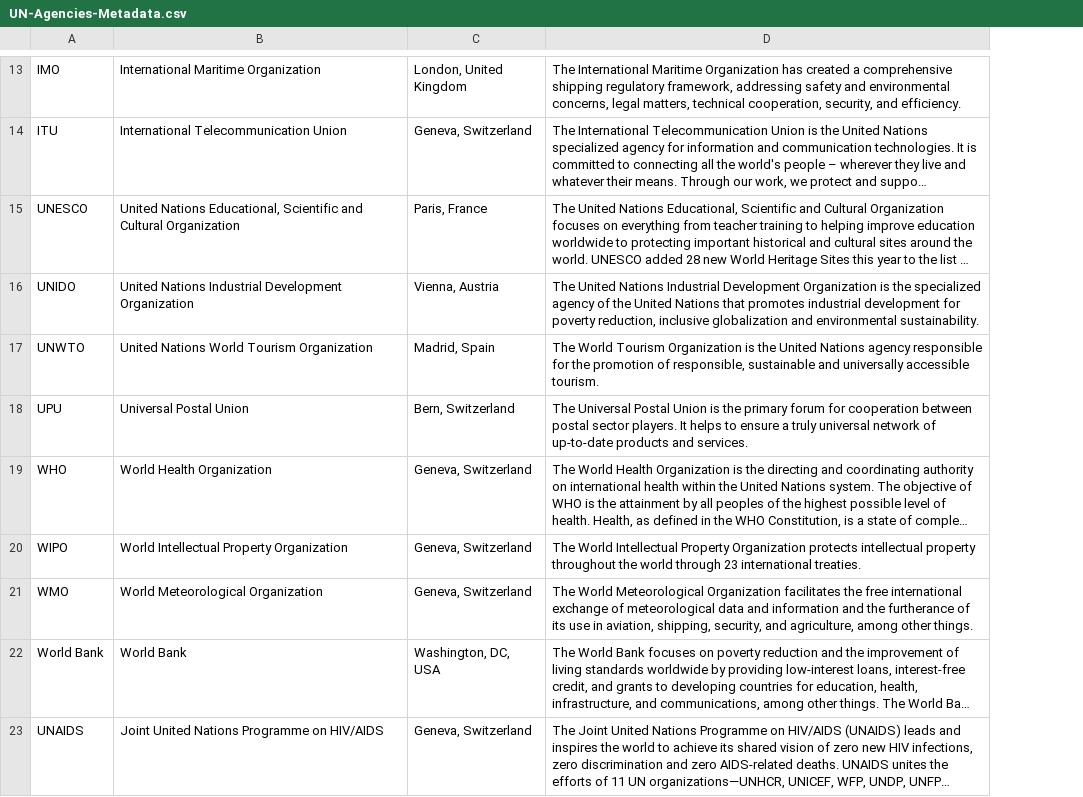
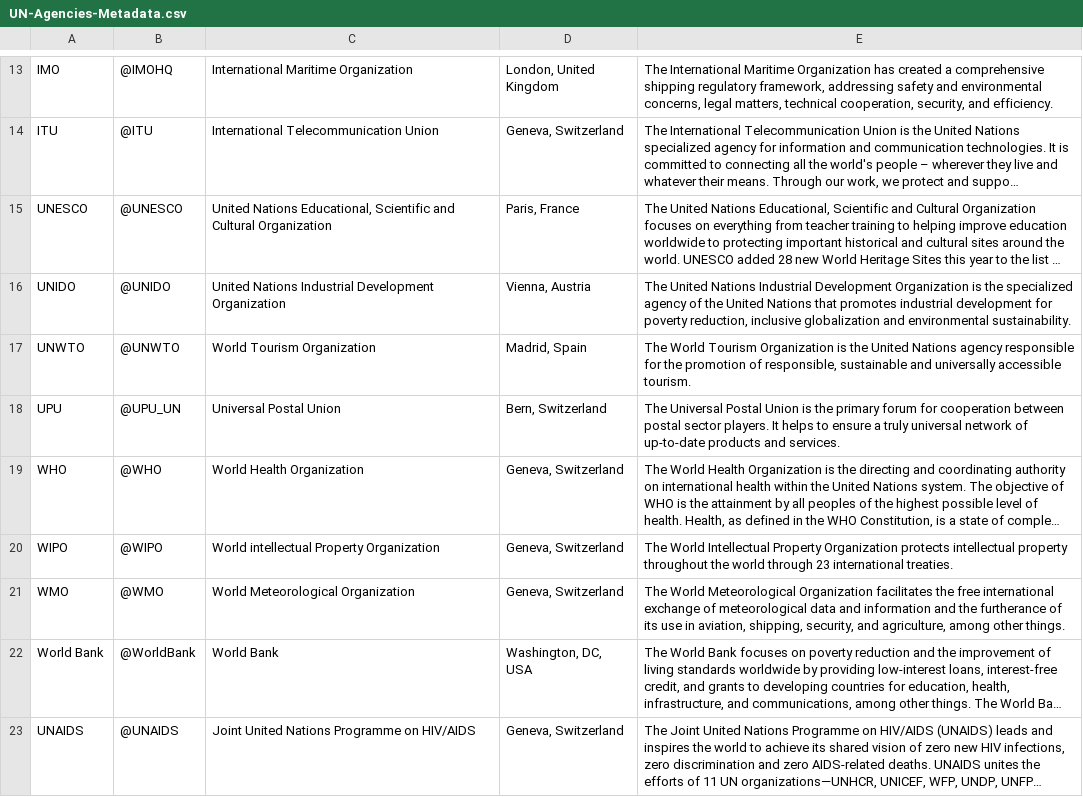
Before and after one commit to sspboyd/UNArcTest, a CSV file: data/UN-Agencies-Metadata.csv, drawn as a sheet; only a part is shown, gaps mark what is left out; long unchanged cells end in …; addresses are those after the commit; the diff covers the shown part only; the diff names each change by its address in the sheet, - before the commit and + after, or states it on an @@ line.

Commit message:
Added Twitter names to the data file.

```diff
--- a/data/UN-Agencies-Metadata.csv
+++ b/data/UN-Agencies-Metadata.csv
+column B, rows 13-23: @IMOHQ | @ITU | @UNESCO | @UNIDO | @UNWTO | @UPU_UN | @WHO | @WIPO | @WMO | @WorldBank | @UNAIDS
-C17: United Nations World Tourism Organization
+C17: World Tourism Organization
-C20: World Intellectual Property Organization
+C20: World intellectual Property Organization
```
Also changed, not shown: 8 edited cells elsewhere in this file.
